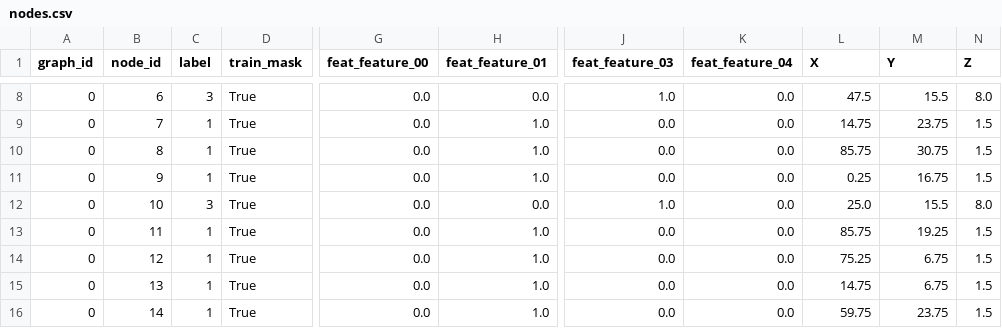
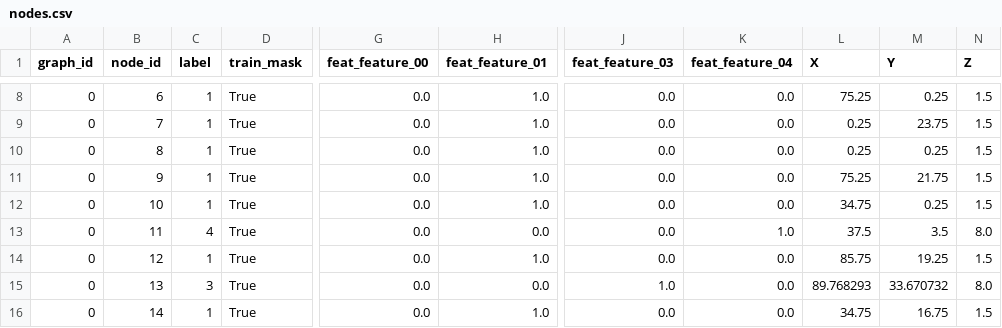
Before and after one commit to etmegla/etmaglari_gML, a CSV file: Homework03/CSV/nodes.csv, drawn as a sheet; only a part is shown, gaps mark what is left out; the diff covers the shown part only; the diff names each change by its address in the sheet, - before the commit and + after, or states it on an @@ line.

```diff
--- a/Homework03/CSV/nodes.csv
+++ b/Homework03/CSV/nodes.csv
-C8 (label): 3
+C8 (label): 1
-H8 (feat_feature_01): 0.0
+H8 (feat_feature_01): 1.0
-J8 (feat_feature_03): 1.0
+J8 (feat_feature_03): 0.0
-L8 (X): 47.5
+L8 (X): 75.25
-M8 (Y): 15.5
+M8 (Y): 0.25
-N8 (Z): 8.0
+N8 (Z): 1.5
-L9 (X): 14.75
+L9 (X): 0.25
-L10 (X): 85.75
+L10 (X): 0.25
-M10 (Y): 30.75
+M10 (Y): 0.25
-L11 (X): 0.25
+L11 (X): 75.25
-M11 (Y): 16.75
+M11 (Y): 21.75
-C12 (label): 3
+C12 (label): 1
-H12 (feat_feature_01): 0.0
+H12 (feat_feature_01): 1.0
-J12 (feat_feature_03): 1.0
+J12 (feat_feature_03): 0.0
-L12 (X): 25.0
+L12 (X): 34.75
-M12 (Y): 15.5
+M12 (Y): 0.25
-N12 (Z): 8.0
+N12 (Z): 1.5
-C13 (label): 1
+C13 (label): 4
-H13 (feat_feature_01): 1.0
+H13 (feat_feature_01): 0.0
-K13 (feat_feature_04): 0.0
+K13 (feat_feature_04): 1.0
-L13 (X): 85.75
+L13 (X): 37.5
-M13 (Y): 19.25
+M13 (Y): 3.5
-N13 (Z): 1.5
+N13 (Z): 8.0
-L14 (X): 75.25
+L14 (X): 85.75
-M14 (Y): 6.75
+M14 (Y): 19.25
-C15 (label): 1
+C15 (label): 3
-H15 (feat_feature_01): 1.0
+H15 (feat_feature_01): 0.0
-J15 (feat_feature_03): 0.0
+J15 (feat_feature_03): 1.0
-L15 (X): 14.75
+L15 (X): 89.768293
-M15 (Y): 6.75
+M15 (Y): 33.670732
-N15 (Z): 1.5
+N15 (Z): 8.0
-L16 (X): 59.75
+L16 (X): 34.75
-M16 (Y): 23.75
+M16 (Y): 16.75
```
Also changed, not shown: 128 edited cells elsewhere in this file, Homework03/CSV/edges.csv, 10 other files.
